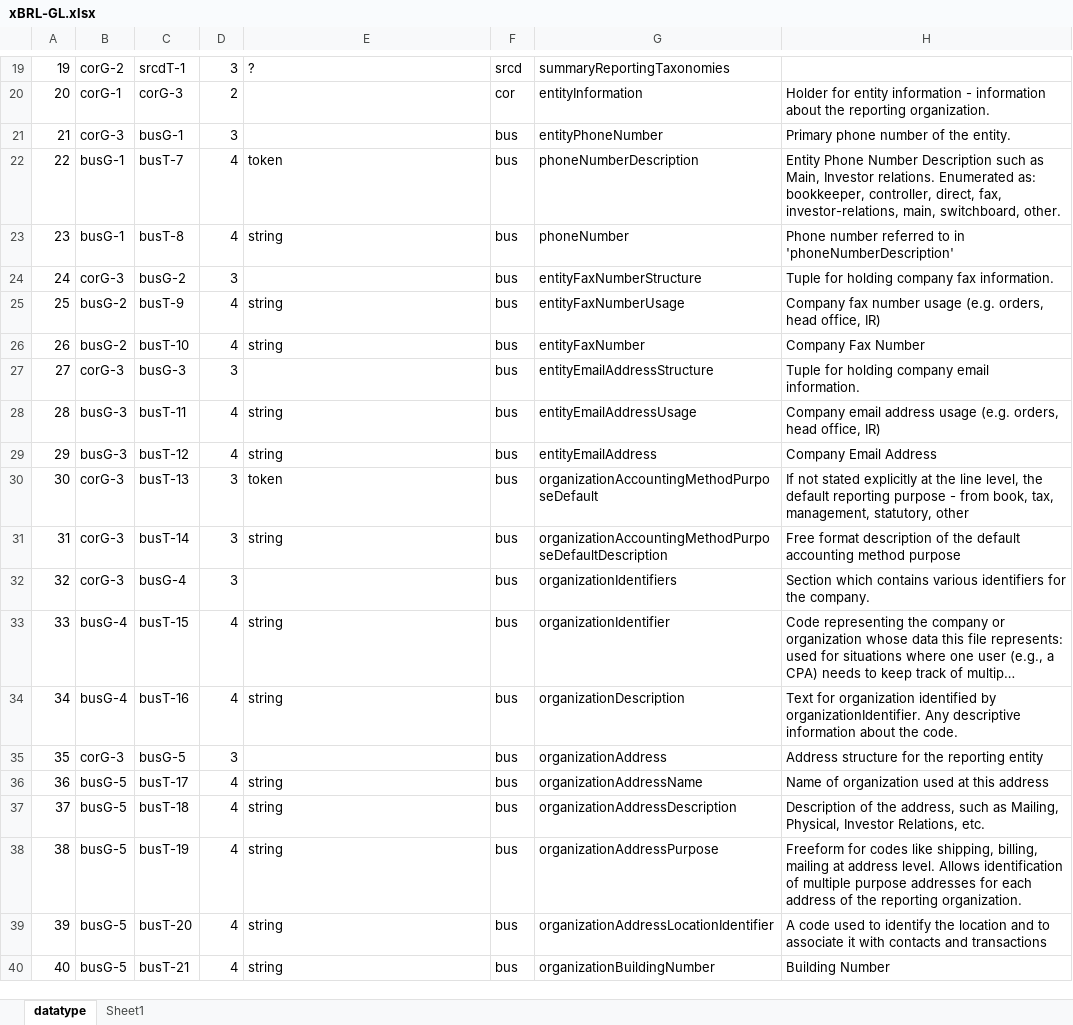
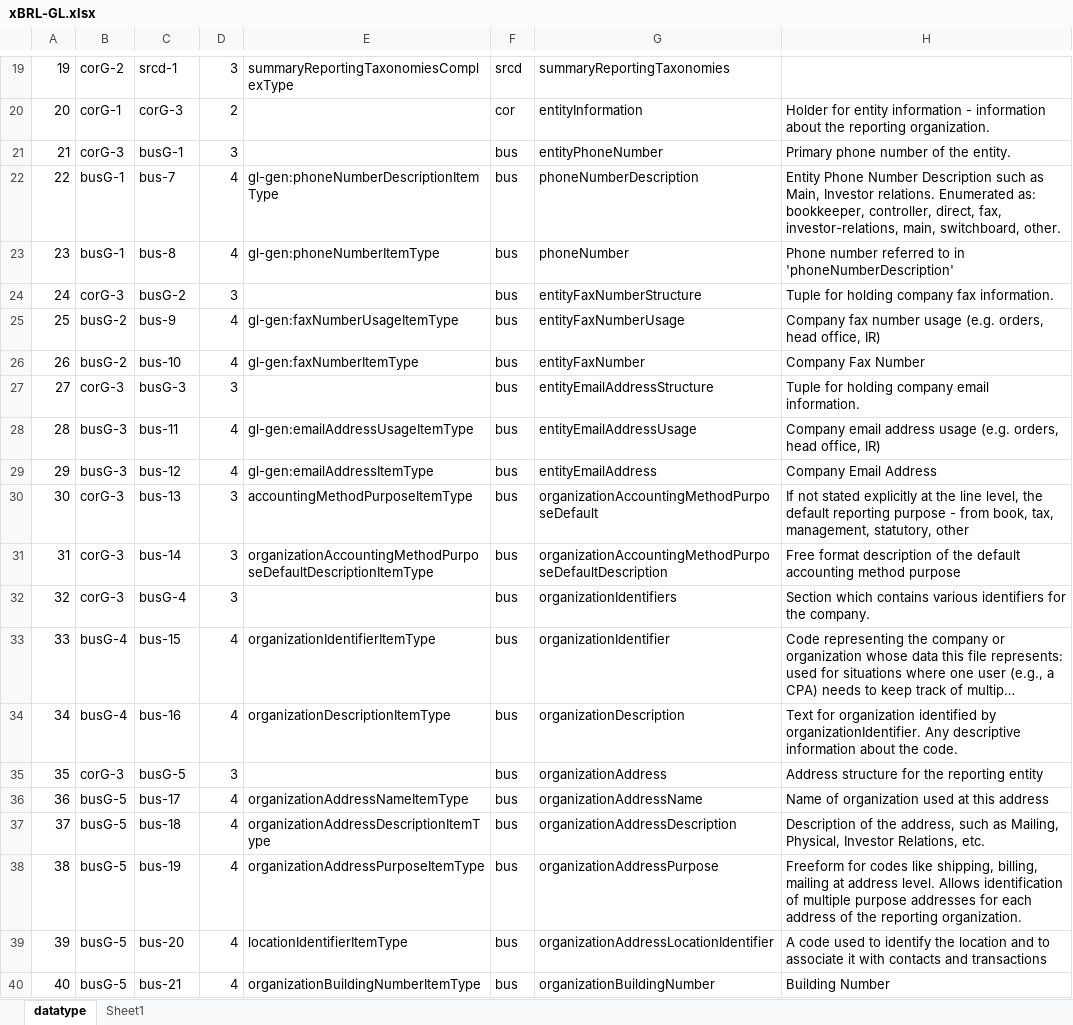
Before and after one commit to pontsoleil/EIPA, an Excel workbook: データ検証/EIPA/xBRL/xBRL-GL.xlsx, sheet datatype, drawn as a sheet; only a part is shown, gaps mark what is left out; long unchanged cells end in …; values as stored, in another font and other column widths than the file's, no borders; conditional formats not drawn; the diff covers the shown part only; the diff names each change by its address in the sheet, - before the commit and + after, or states it on an @@ line.

```diff
--- a/データ検証/EIPA/xBRL/xBRL-GL.xlsx (sheet datatype)
+++ b/データ検証/EIPA/xBRL/xBRL-GL.xlsx (sheet datatype)
-C19: srcdT-1
+C19: srcd-1
-E19: ?
+E19: summaryReportingTaxonomiesComplexType
-C22: busT-7
+C22: bus-7
-E22: token
+E22: gl-gen:phoneNumberDescriptionItemType
-C23: busT-8
+C23: bus-8
-E23: string
+E23: gl-gen:phoneNumberItemType
-C25: busT-9
+C25: bus-9
-E25: string
+E25: gl-gen:faxNumberUsageItemType
-C26: busT-10
+C26: bus-10
-E26: string
+E26: gl-gen:faxNumberItemType
-C28: busT-11
+C28: bus-11
-E28: string
+E28: gl-gen:emailAddressUsageItemType
-C29: busT-12
+C29: bus-12
-E29: string
+E29: gl-gen:emailAddressItemType
-C30: busT-13
+C30: bus-13
-E30: token
+E30: accountingMethodPurposeItemType
-C31: busT-14
+C31: bus-14
-E31: string
+E31: organizationAccountingMethodPurposeDefaultDescriptionItemType
-C33: busT-15
+C33: bus-15
-E33: string
+E33: organizationIdentifierItemType
-C34: busT-16
+C34: bus-16
-E34: string
+E34: organizationDescriptionItemType
-C36: busT-17
+C36: bus-17
-E36: string
+E36: organizationAddressNameItemType
-C37: busT-18
+C37: bus-18
-E37: string
+E37: organizationAddressDescriptionItemType
-C38: busT-19
+C38: bus-19
-E38: string
+E38: organizationAddressPurposeItemType
-C39: busT-20
+C39: bus-20
-E39: string
+E39: locationIdentifierItemType
-C40: busT-21
+C40: bus-21
-E40: string
+E40: organizationBuildingNumberItemType
```
Also changed, not shown: 691 edited cells elsewhere in this sheet, sheet Sheet1, formulas that keep their value, 49 other files.
